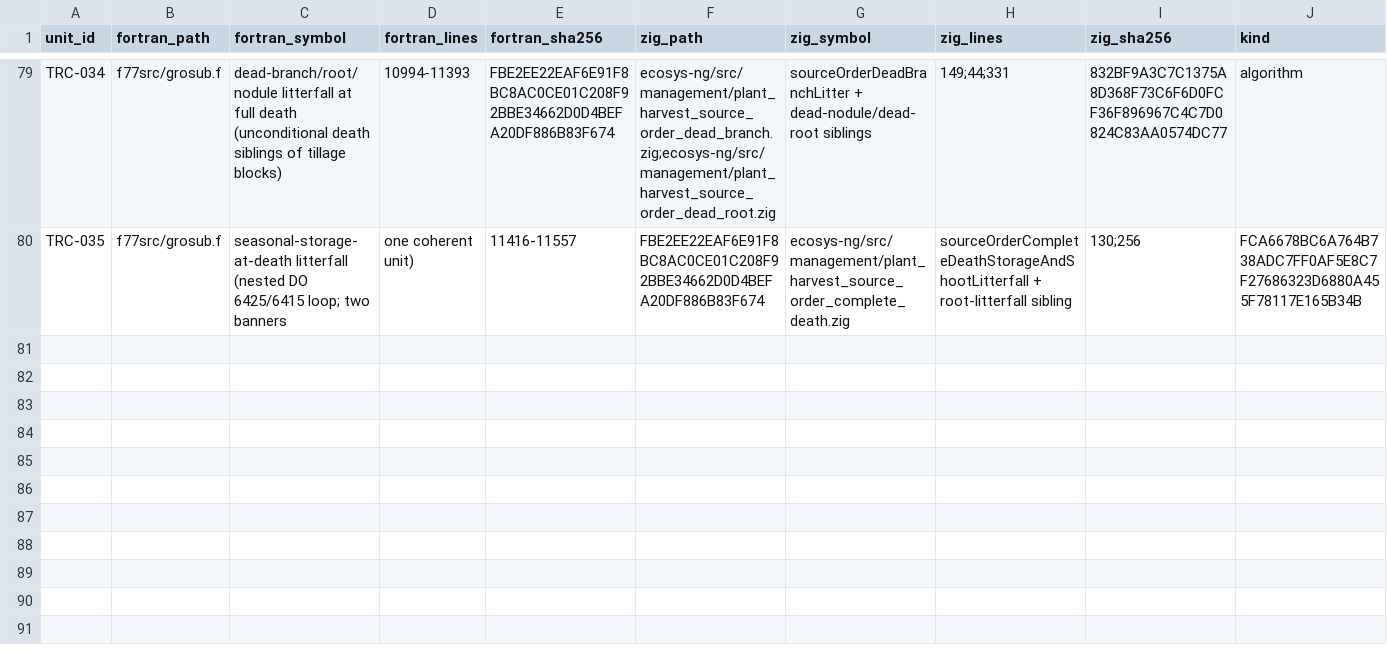
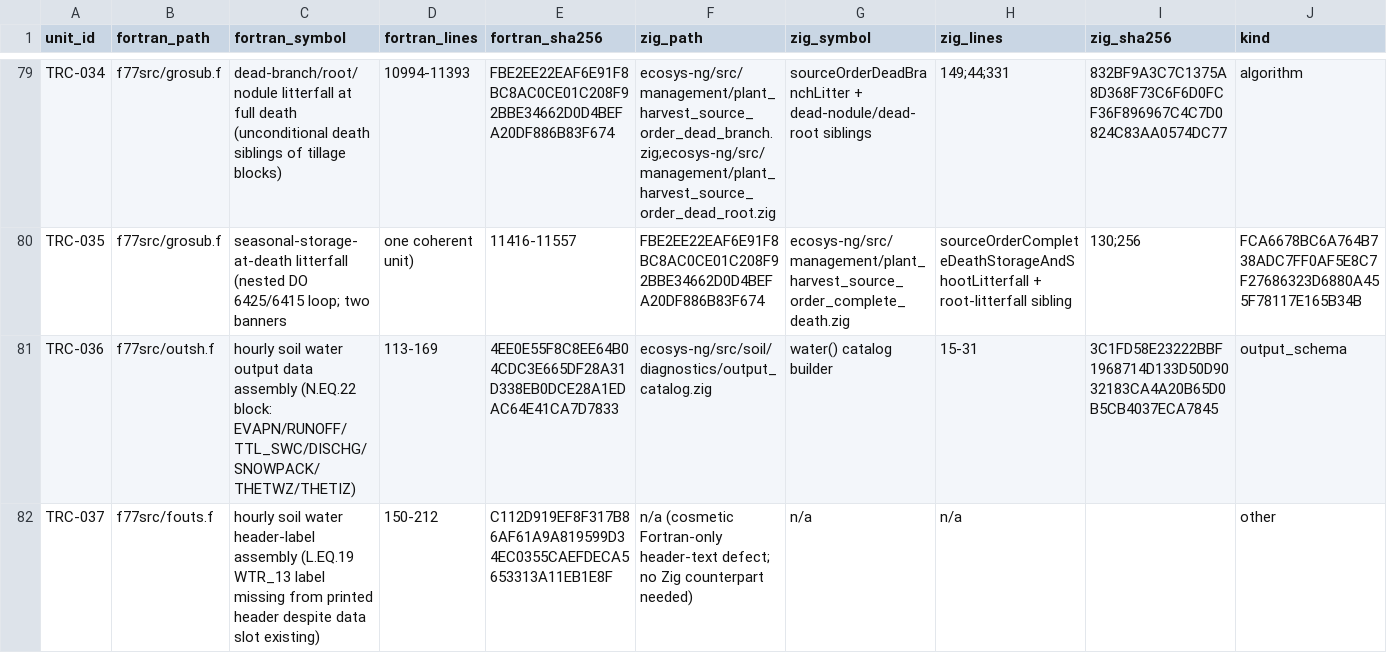
Before and after one commit to 4SAnalyticsnModelling/ecosys-modernization, a CSV file: audit/traceability/traceability.csv, drawn as a sheet; only a part is shown, gaps mark what is left out; rows hold the shown columns only; the diff names each change by its address in the sheet, - before the commit and + after, or states it on an @@ line.

Commit message:
audit: first oracle-vs-Zig quantitative output comparison (feature-019) -- deep soil layers agree closely, top layers show real unresolved divergence

```diff
--- a/audit/traceability/traceability.csv
+++ b/audit/traceability/traceability.csv
+row 81: TRC-036 | f77src/outsh.f | hourly soil water output data assembly (N.EQ.22 block: EVAPN/RUNOFF/TTL_SWC/DISCHG/SNOWPACK/THETWZ/THETIZ) | 113-169 | 4EE0E55F8C8EE64B04CDC3E665DF28A31D338EB0DCE28A1EDAC64E41CA7D7833 | ecosys-ng/src/soil/diagnostics/output_catalog.zig | water() catalog builder | 15-31 | 3C1FD58E23222BBF1968714D133D50D9032183CA4A20B65D0B5CB4037ECA7845 | output_schema
+row 82: TRC-037 | f77src/fouts.f | hourly soil water header-label assembly (L.EQ.19 WTR_13 label missing from printed header despite data slot existing) | 150-212 | C112D919EF8F317B86AF61A9A819599D34EC0355CAEFDECA5653313A11EB1E8F | n/a (cosmetic Fortran-only header-text defect; no Zig counterpart needed) | n/a | n/a |  | other
```
Also changed, not shown: 1 other file.
